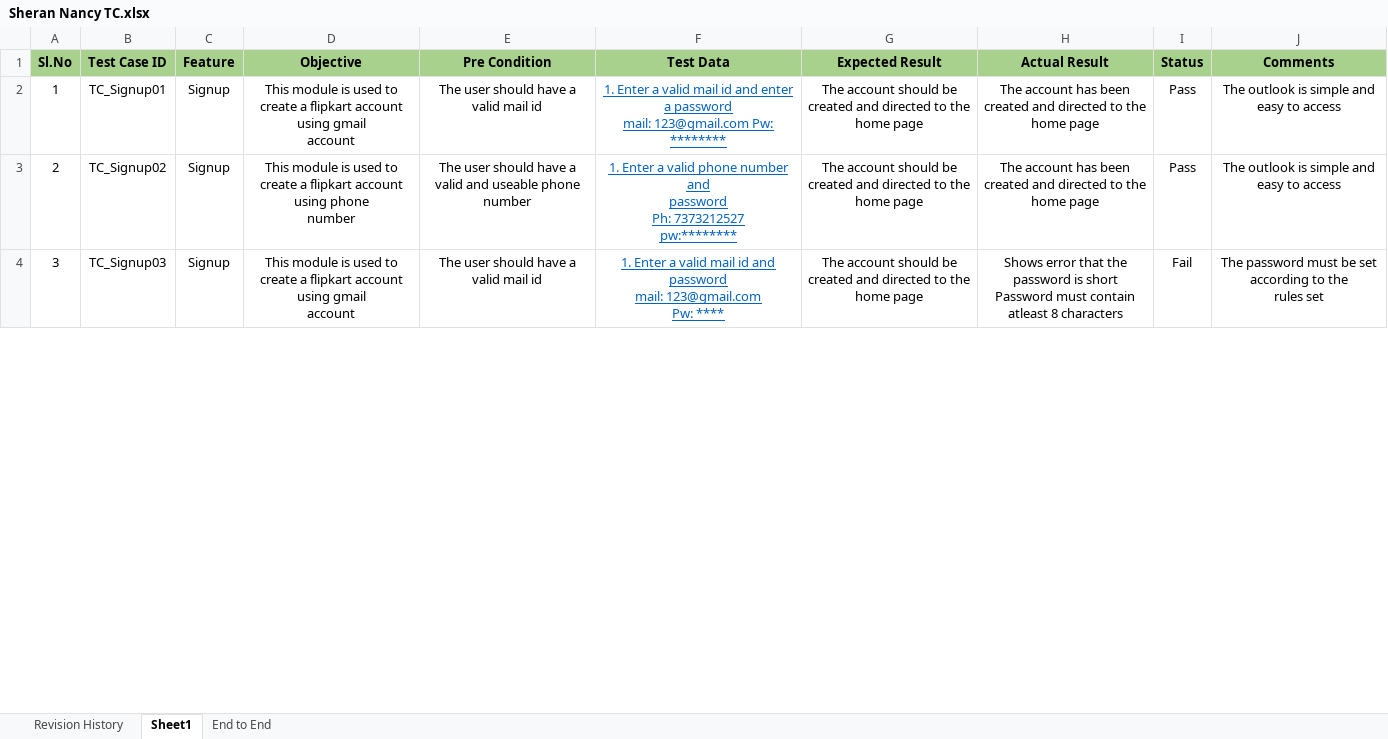
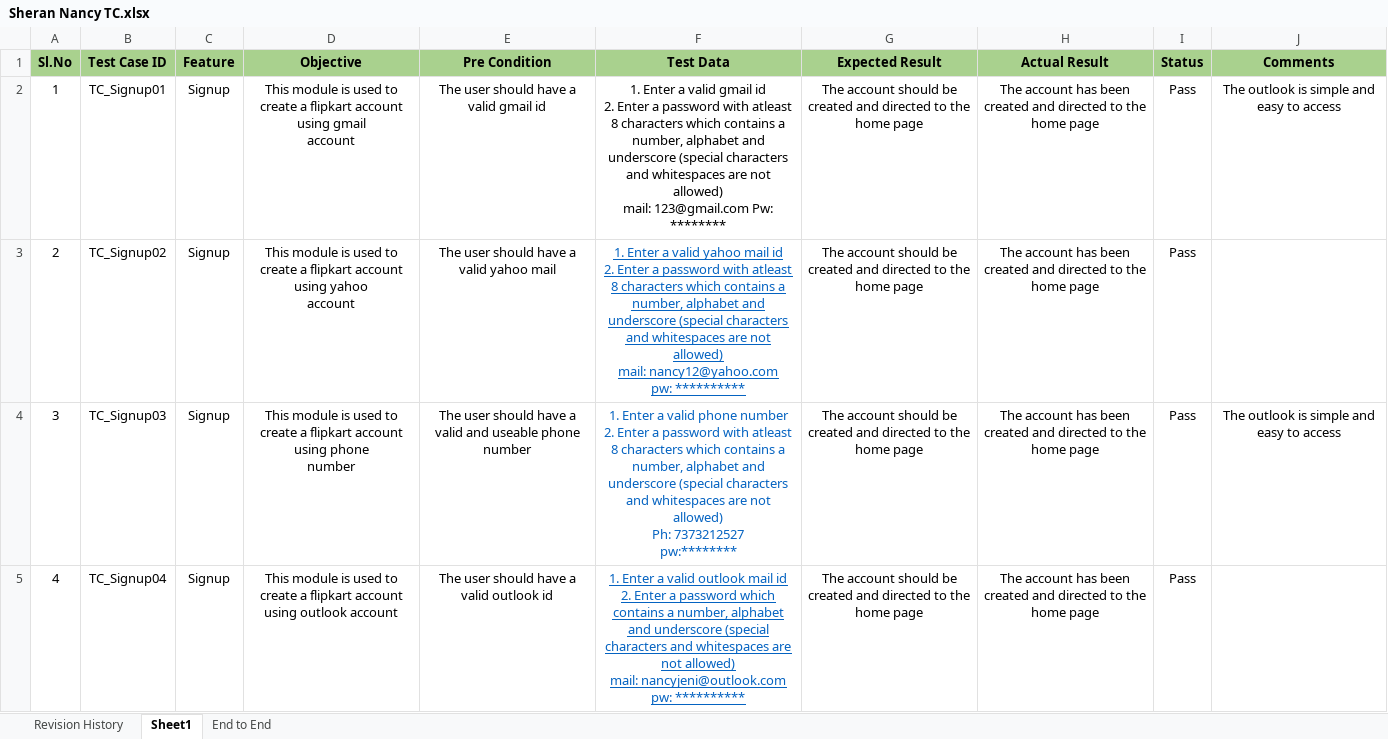
Before and after one commit to SheranNancy27/Test-Cases, an Excel workbook: Sheran Nancy TC.xlsx, sheet Sheet1, drawn as a sheet; only a part is shown; values as stored, in another font and other column widths than the file's, no borders; ↵ is a line break in a cell; the diff covers the shown part only; the diff names each change by its address in the sheet, - before the commit and + after, or states it on an @@ line.

Commit message:
Add files via upload

```diff
--- a/Sheran Nancy TC.xlsx (sheet Sheet1)
+++ b/Sheran Nancy TC.xlsx (sheet Sheet1)
-E2 (Pre Condition): The user should have a valid mail id
+E2 (Pre Condition): The user should have a valid gmail id
-F2 (Test Data): …a valid mail id and enter a password ↵ mail: 123@gmail.com…
+F2 (Test Data): …a valid gmail id ↵ 2. Enter a password with atleast 8 characters which contains a number, alphabet and underscore (special characters and whitespaces are not allowed) ↵ mail: 123@gmail.com…
@@ F2 underline: on → off, text colour: #0563C1 → black @@
-D3 (Objective): …account using phone ↵ number
+D3 (Objective): …account using yahoo ↵ account
-E3 (Pre Condition): …a valid and useable phone number
+E3 (Pre Condition): …a valid yahoo mail
-F3 (Test Data): …a valid phone number and ↵ password ↵ Ph: 7373212527 ↵ pw:********
+F3 (Test Data): …a valid yahoo mail id ↵ 2. Enter a password with atleast 8 characters which contains a number, alphabet and underscore (special characters and whitespaces are not allowed) ↵ mail: nancy12@yahoo.com ↵ pw: **********
-J3 (Comments): The outlook is simple and easy to access
+J3 (Comments): (empty)
-D4 (Objective): …account using gmail ↵ account
+D4 (Objective): …account using phone ↵ number
-E4 (Pre Condition): The user should have a valid mail id
+E4 (Pre Condition): The user should have a valid and useable phone number
-F4 (Test Data): …a valid mail id and password ↵ mail: 123@gmail.com ↵ Pw: ****
+F4 (Test Data): …a valid phone number ↵ 2. Enter a password with atleast 8 characters which contains a number, alphabet and underscore (special characters and whitespaces are not allowed) ↵ Ph: 7373212527 ↵ pw:********
-F4 underline: on
+F4 underline: off
-H4 (Actual Result): Shows error that the password is short ↵ Password must contain atleast 8 characters
+H4 (Actual Result): The account has been created and directed to the home page
-I4 (Status): Fail
+I4 (Status): Pass
-J4 (Comments): The password must be set according to the ↵ rules set
+J4 (Comments): The outlook is simple and easy to access
+row 5: 4 | TC_Signup04 | Signup | This module is used to create a flipkart account using outlook account | The user should have a valid outlook id | 1. Enter a valid outlook mail id ↵ 2. Enter a password which contains a number, alphabet and underscore (special characters and whitespaces are not allowed) ↵ mail: nancyjeni@outlook.com ↵ pw: ********** | The account should be created and directed to the home page | The account has been created and directed to the home page | Pass
```
Also changed, not shown: 29 added rows, 29 edited cells and row numbers in column A elsewhere in this sheet, sheet End to End.
